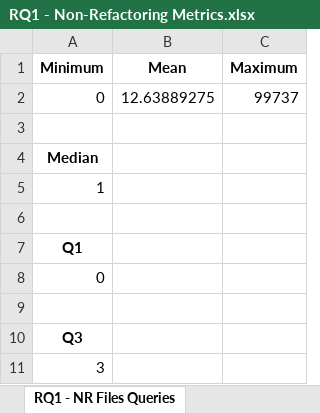
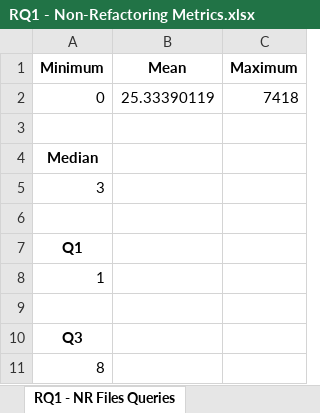
Before and after one commit to SE4AIResearch/SSW567-Fall2023-Group4, an Excel workbook: RQ1 - Non-Refactoring Metrics.xlsx, sheet RQ1 - NR Files Queries, drawn as a sheet; values as stored, in another font and other column widths than the file's, no borders; removed rows and columns are numbered as before the commit, all else as after; the diff names each change by its address in the sheet, - before the commit and + after, or states it on an @@ line.

```diff
--- a/RQ1 - Non-Refactoring Metrics.xlsx (sheet RQ1 - NR Files Queries)
+++ b/RQ1 - Non-Refactoring Metrics.xlsx (sheet RQ1 - NR Files Queries)
-B2 (Mean): 12.63889275
+B2 (Mean): 25.33390119
-C2 (Maximum): 99737
+C2 (Maximum): 7418
+row 5: 3
+row 6: (empty)
-row 8: 0
-row 9: (empty)
-A11 (Minimum): 3
+A11 (Minimum): 8
```
Also changed, not shown: sheet RQ1 - NR Length Description Que, sheet RQ1 - NR Duration Queries, sheet RQ1 - NR Reviewers queries, sheet RQ1 - NR Code Churn Queries, sheet RQ1 - NR Review Comments Querie, sheet RQ1 - NR Revisisons Queries, 2 more sheets, 5 other files.
